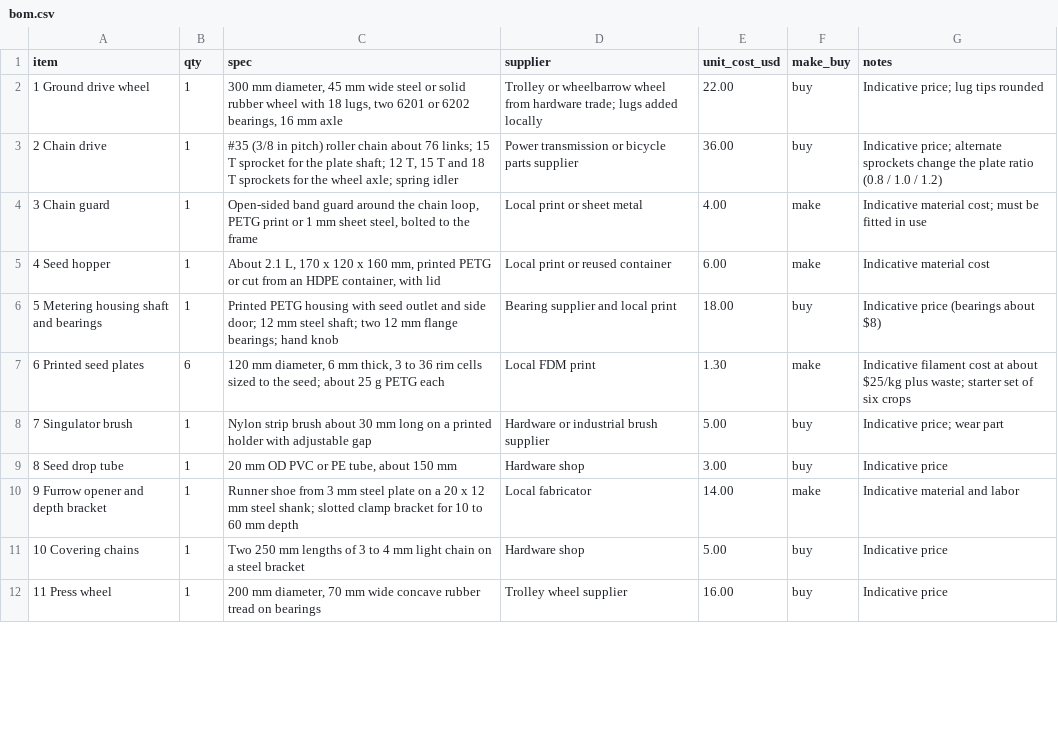
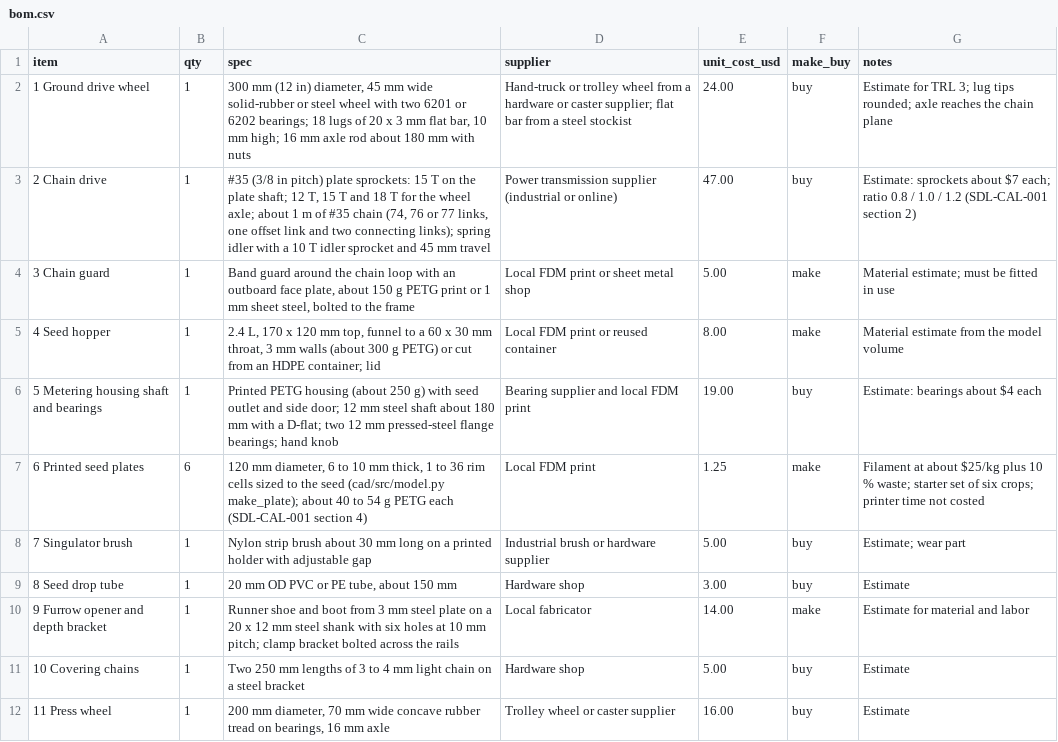
Before and after one commit to BoujeeEnjinia1701/seedline, a CSV file: bom/bom.csv, drawn as a sheet; only a part is shown; the diff covers the shown part only.

```diff
--- a/bom/bom.csv
+++ b/bom/bom.csv
@@ -1,12 +1,12 @@
 item,qty,spec,supplier,unit_cost_usd,make_buy,notes
-1 Ground drive wheel,1,"300 mm diameter, 45 mm wide steel or solid rubber wheel with 18 lugs, two 6201 or 6202 bearings, 16 mm axle",Trolley or wheelbarrow wheel from hardware trade; lugs added locally,22.00,buy,Indicative price; lug tips rounded
-2 Chain drive,1,"#35 (3/8 in pitch) roller chain about 76 links; 15 T sprocket for the plate shaft; 12 T, 15 T and 18 T sprockets for the wheel axle; spring idler",Power transmission or bicycle parts supplier,36.00,buy,Indicative price; alternate sprockets change the plate ratio (0.8 / 1.0 / 1.2)
-3 Chain guard,1,"Open-sided band guard around the chain loop, PETG print or 1 mm sheet steel, bolted to the frame",Local print or sheet metal,4.00,make,Indicative material cost; must be fitted in use
-4 Seed hopper,1,"About 2.1 L, 170 x 120 x 160 mm, printed PETG or cut from an HDPE container, with lid",Local print or reused container,6.00,make,Indicative material cost
-5 Metering housing shaft and bearings,1,"Printed PETG housing with seed outlet and side door; 12 mm steel shaft; two 12 mm flange bearings; hand knob",Bearing supplier and local print,18.00,buy,Indicative price (bearings about $8)
-6 Printed seed plates,6,"120 mm diameter, 6 mm thick, 3 to 36 rim cells sized to the seed; about 25 g PETG each",Local FDM print,1.30,make,Indicative filament cost at about $25/kg plus waste; starter set of six crops
-7 Singulator brush,1,"Nylon strip brush about 30 mm long on a printed holder with adjustable gap",Hardware or industrial brush supplier,5.00,buy,Indicative price; wear part
-8 Seed drop tube,1,"20 mm OD PVC or PE tube, about 150 mm",Hardware shop,3.00,buy,Indicative price
-9 Furrow opener and depth bracket,1,"Runner shoe from 3 mm steel plate on a 20 x 12 mm steel shank; slotted clamp bracket for 10 to 60 mm depth",Local fabricator,14.00,make,Indicative material and labor
-10 Covering chains,1,"Two 250 mm lengths of 3 to 4 mm light chain on a steel bracket",Hardware shop,5.00,buy,Indicative price
-11 Press wheel,1,"200 mm diameter, 70 mm wide concave rubber tread on bearings",Trolley wheel supplier,16.00,buy,Indicative price
+1 Ground drive wheel,1,"300 mm (12 in) diameter, 45 mm wide solid-rubber or steel wheel with two 6201 or 6202 bearings; 18 lugs of 20 x 3 mm flat bar, 10 mm high; 16 mm axle rod about 180 mm with nuts",Hand-truck or trolley wheel from a hardware or caster supplier; flat bar from a steel stockist,24.00,buy,Estimate for TRL 3; lug tips rounded; axle reaches the chain plane
+2 Chain drive,1,"#35 (3/8 in pitch) plate sprockets: 15 T on the plate shaft; 12 T, 15 T and 18 T for the wheel axle; about 1 m of #35 chain (74, 76 or 77 links, one offset link and two connecting links); spring idler with a 10 T idler sprocket and 45 mm travel",Power transmission supplier (industrial or online),47.00,buy,Estimate: sprockets about $7 each; ratio 0.8 / 1.0 / 1.2 (SDL-CAL-001 section 2)
+3 Chain guard,1,"Band guard around the chain loop with an outboard face plate, about 150 g PETG print or 1 mm sheet steel, bolted to the frame",Local FDM print or sheet metal shop,5.00,make,Material estimate; must be fitted in use
+4 Seed hopper,1,"2.4 L, 170 x 120 mm top, funnel to a 60 x 30 mm throat, 3 mm walls (about 300 g PETG) or cut from an HDPE container; lid",Local FDM print or reused container,8.00,make,Material estimate from the model volume
+5 Metering housing shaft and bearings,1,"Printed PETG housing (about 250 g) with seed outlet and side door; 12 mm steel shaft about 180 mm with a D-flat; two 12 mm pressed-steel flange bearings; hand knob",Bearing supplier and local FDM print,19.00,buy,Estimate: bearings about $4 each
+6 Printed seed plates,6,"120 mm diameter, 6 to 10 mm thick, 1 to 36 rim cells sized to the seed (cad/src/model.py make_plate); about 40 to 54 g PETG each (SDL-CAL-001 section 4)",Local FDM print,1.25,make,Filament at about $25/kg plus 10 % waste; starter set of six crops; printer time not costed
+7 Singulator brush,1,"Nylon strip brush about 30 mm long on a printed holder with adjustable gap",Industrial brush or hardware supplier,5.00,buy,Estimate; wear part
+8 Seed drop tube,1,"20 mm OD PVC or PE tube, about 150 mm",Hardware shop,3.00,buy,Estimate
+9 Furrow opener and depth bracket,1,"Runner shoe and boot from 3 mm steel plate on a 20 x 12 mm steel shank with six holes at 10 mm pitch; clamp bracket bolted across the rails",Local fabricator,14.00,make,Estimate for material and labor
+10 Covering chains,1,"Two 250 mm lengths of 3 to 4 mm light chain on a steel bracket",Hardware shop,5.00,buy,Estimate
+11 Press wheel,1,"200 mm diameter, 70 mm wide concave rubber tread on bearings, 16 mm axle",Trolley wheel or caster supplier,16.00,buy,Estimate
```
Also changed, not shown: 10 edited cells elsewhere in this file, 40 other files.
